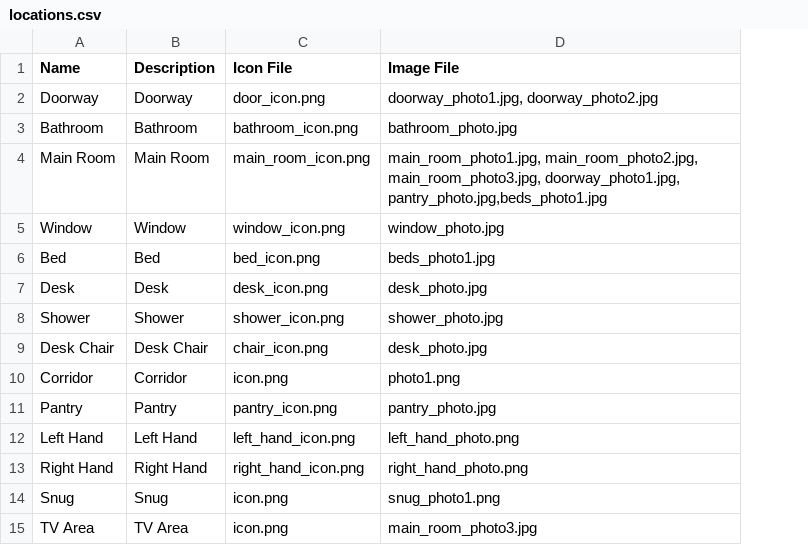
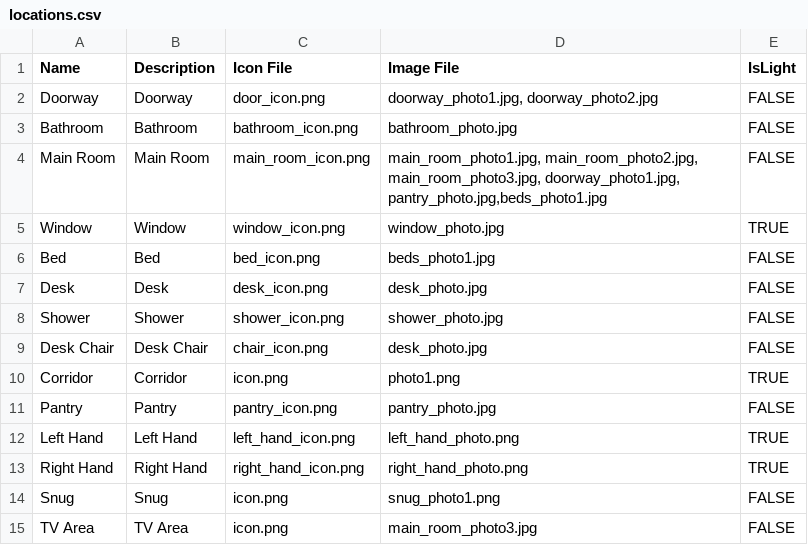
Before and after one commit to kwoolter/Quarantine, a CSV file: quarantine/model/data/locations.csv, drawn as a sheet; the diff names each change by its address in the sheet, - before the commit and + after, or states it on an @@ line.

```diff
--- a/quarantine/model/data/locations.csv
+++ b/quarantine/model/data/locations.csv
+column E (IsLight), rows 2-15: FALSE | FALSE | FALSE | TRUE | FALSE | FALSE | FALSE | FALSE | TRUE | FALSE | TRUE | TRUE | FALSE | FALSE
```
Also changed, not shown: quarantine/model/data/objects.csv, 10 other files.
